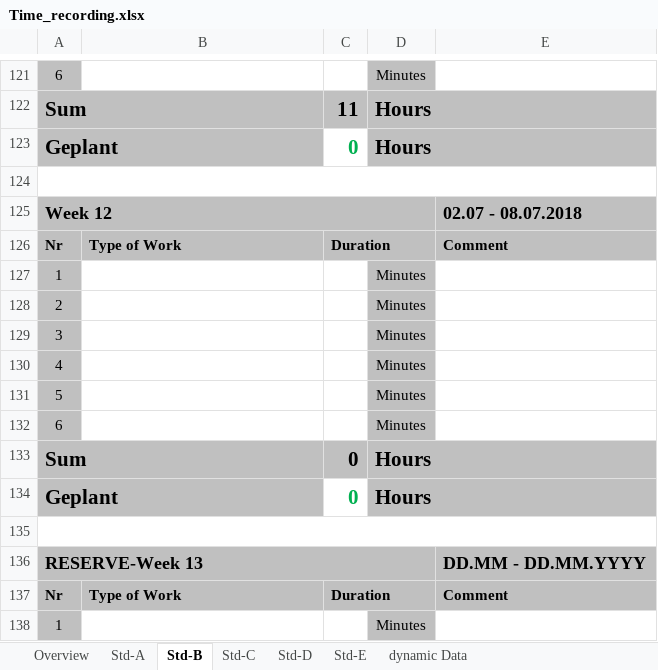
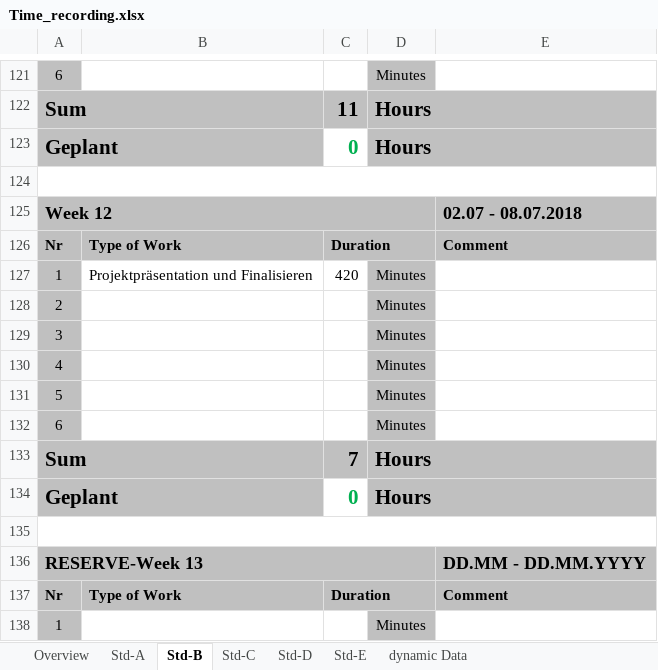
Before and after one commit to paulisch/brain2machineinterface, an Excel workbook: Documentation/ProjectDocumentation/Time_recording.xlsx, sheet Std-B, drawn as a sheet; only a part is shown, gaps mark what is left out; values as stored, in another font and other column widths than the file's, no borders; the diff names each change by its address in the sheet, - before the commit and + after, or states it on an @@ line.

```diff
--- a/Documentation/ProjectDocumentation/Time_recording.xlsx (sheet Std-B)
+++ b/Documentation/ProjectDocumentation/Time_recording.xlsx (sheet Std-B)
-B127: (empty)
+B127: Projektpräsentation und Finalisieren
-C127: (empty)
+C127: 420
-C133: 0
+C133: 7
```
Also changed, not shown: sheet Overview, sheet Std-A, 1 other file.
